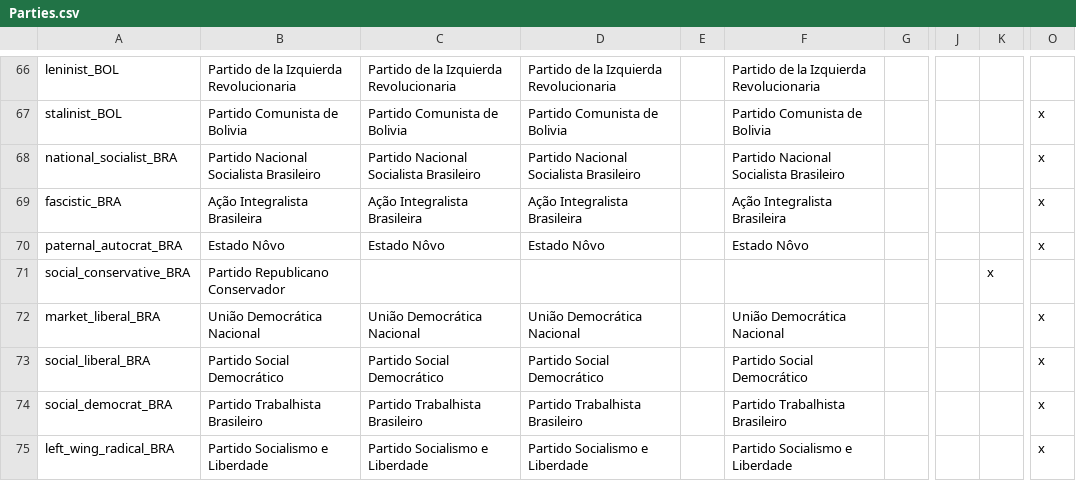
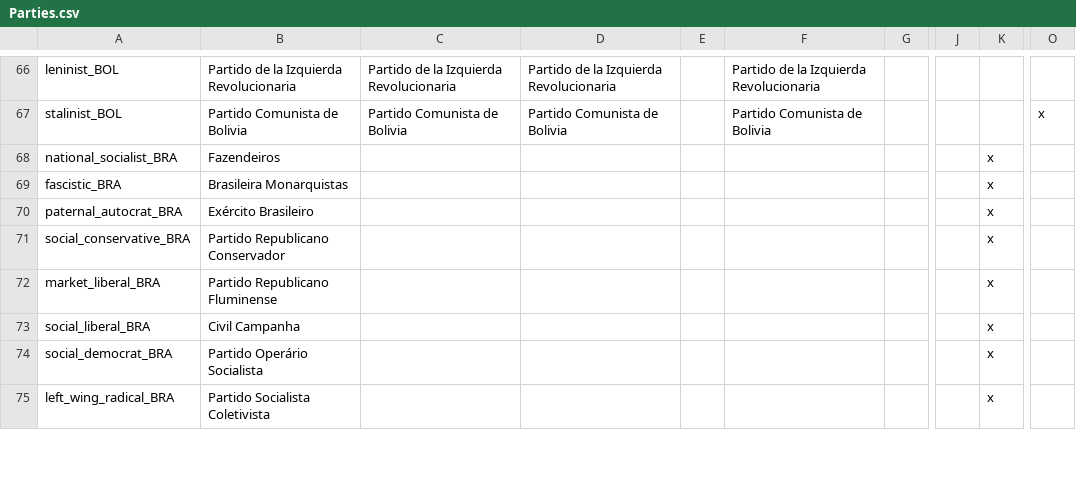
Before and after one commit to dthird3/ww1tfh, a CSV file: localisation/Parties.csv, drawn as a sheet; only a part is shown, gaps mark what is left out; the diff covers the shown part only; the diff names each change by its address in the sheet, - before the commit and + after, or states it on an @@ line.

```diff
--- a/localisation/Parties.csv
+++ b/localisation/Parties.csv
-B68: Partido Nacional Socialista Brasileiro
+B68: Fazendeiros
-C68: Partido Nacional Socialista Brasileiro
+C68: (empty)
-D68: Partido Nacional Socialista Brasileiro
+D68: (empty)
-F68: Partido Nacional Socialista Brasileiro
+F68: (empty)
-K68:K70: (empty)
+K68:K70: x
-O68:O70: x
+O68:O70: (empty)
-B69: Ação Integralista Brasileira
+B69: Brasileira Monarquistas
-C69: Ação Integralista Brasileira
+C69: (empty)
-D69: Ação Integralista Brasileira
+D69: (empty)
-F69: Ação Integralista Brasileira
+F69: (empty)
-B70: Estado Nôvo
+B70: Exército Brasileiro
-C70: Estado Nôvo
+C70: (empty)
-D70: Estado Nôvo
+D70: (empty)
-F70: Estado Nôvo
+F70: (empty)
-B72: União Democrática Nacional
+B72: Partido Republicano Fluminense
-C72: União Democrática Nacional
+C72: (empty)
-D72: União Democrática Nacional
+D72: (empty)
-F72: União Democrática Nacional
+F72: (empty)
-K72:K75: (empty)
+K72:K75: x
-O72:O75: x
+O72:O75: (empty)
-B73: Partido Social Democrático
+B73: Civil Campanha
-C73: Partido Social Democrático
+C73: (empty)
-D73: Partido Social Democrático
+D73: (empty)
-F73: Partido Social Democrático
+F73: (empty)
-B74: Partido Trabalhista Brasileiro
+B74: Partido Operário Socialista
-C74: Partido Trabalhista Brasileiro
+C74: (empty)
-D74: Partido Trabalhista Brasileiro
+D74: (empty)
-F74: Partido Trabalhista Brasileiro
+F74: (empty)
-B75: Partido Socialismo e Liberdade
+B75: Partido Socialista Coletivista
-C75: Partido Socialismo e Liberdade
+C75: (empty)
-D75: Partido Socialismo e Liberdade
+D75: (empty)
-F75: Partido Socialismo e Liberdade
+F75: (empty)
```
Also changed, not shown: 6 edited cells elsewhere in this file.
